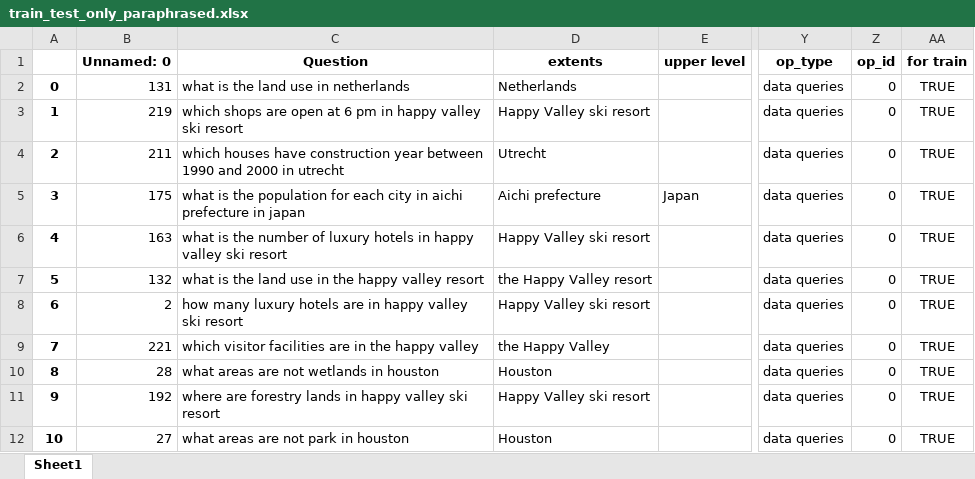
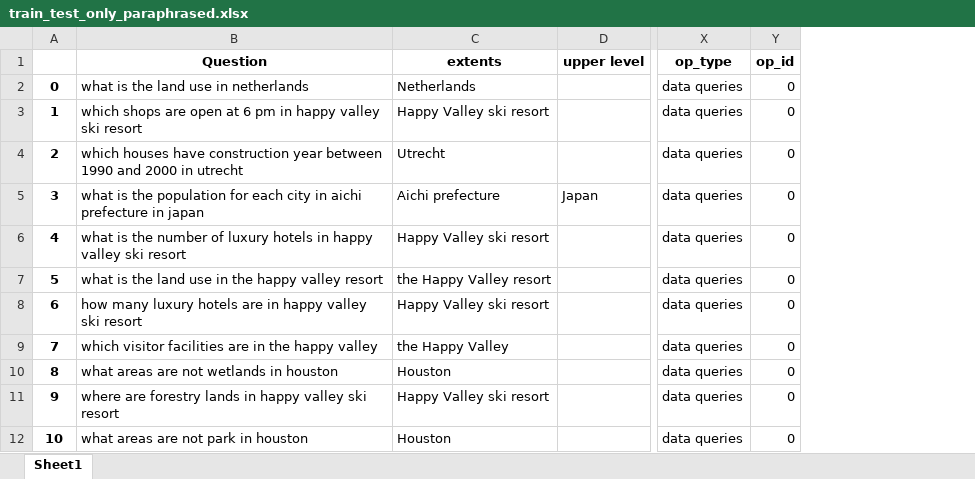
Before and after one commit to Chaeguevara/Text2Geo-flow, an Excel workbook: textToOps/data/processed/train_test_only_paraphrased.xlsx, sheet Sheet1, drawn as a sheet; only a part is shown, gaps mark what is left out; values as stored, in another font and other column widths than the file's, no borders; the diff names each change by its address in the sheet, - before the commit and + after, or states it on an @@ line.

```diff
--- a/textToOps/data/processed/train_test_only_paraphrased.xlsx (sheet Sheet1)
+++ b/textToOps/data/processed/train_test_only_paraphrased.xlsx (sheet Sheet1)
-column B (Unnamed: 0), rows 2-12: 131 | 219 | 211 | 175 | 163 | 132 | 2 | 221 | 28 | 192 | 27
-column AA (for train), rows 2-12: all TRUE
```
Also changed, not shown: textToOps/data/processed/classification_wo_paraphrase_report.xlsx, textToOps/data/processed/corpora_unique_ops_dropped_wo_paraph.xlsx, 15 other files.
